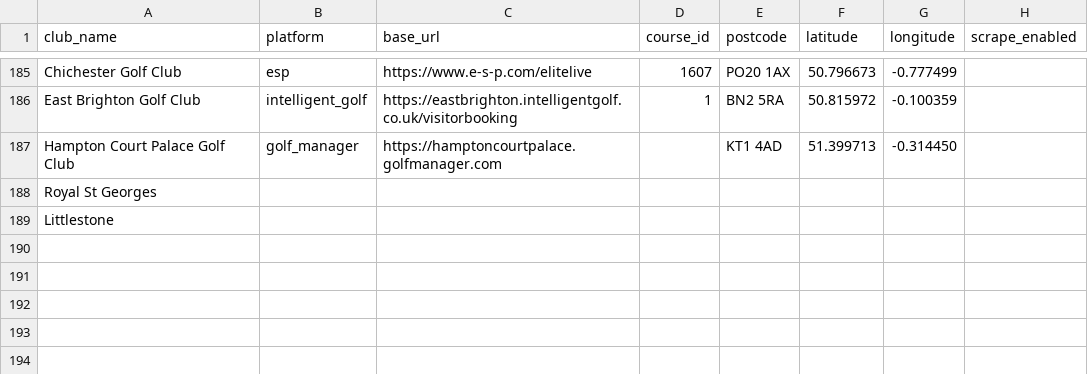
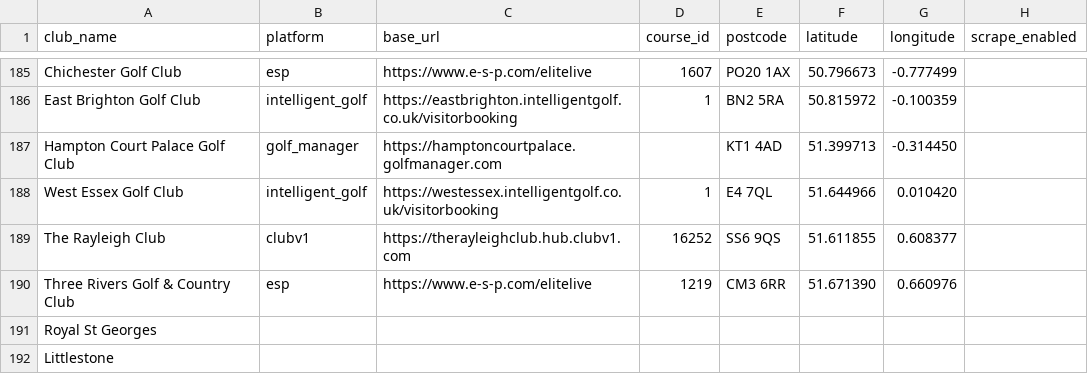
Before and after one commit to joechaplin1988/golfapp, a CSV file: clubs_config.csv, drawn as a sheet; only a part is shown, gaps mark what is left out.

```diff
--- a/clubs_config.csv
+++ b/clubs_config.csv
@@ -187,2 +187,5 @@ East Brighton Golf Club,intelligent_golf,https://eastbrighton.intelligentgolf.co
 Hampton Court Palace Golf Club,golf_manager,https://hamptoncourtpalace.golfmanager.com,,KT1 4AD,51.399713,-0.314450,
+West Essex Golf Club,intelligent_golf,https://westessex.intelligentgolf.co.uk/visitorbooking,1,E4 7QL,51.644966,0.010420,
+The Rayleigh Club,clubv1,https://therayleighclub.hub.clubv1.com,16252,SS6 9QS,51.611855,0.608377,
+Three Rivers Golf & Country Club,esp,https://www.e-s-p.com/elitelive,1219,CM3 6RR,51.671390,0.660976,
 Royal St Georges,,,,,,,
```
Also changed, not shown: 7 other files.
